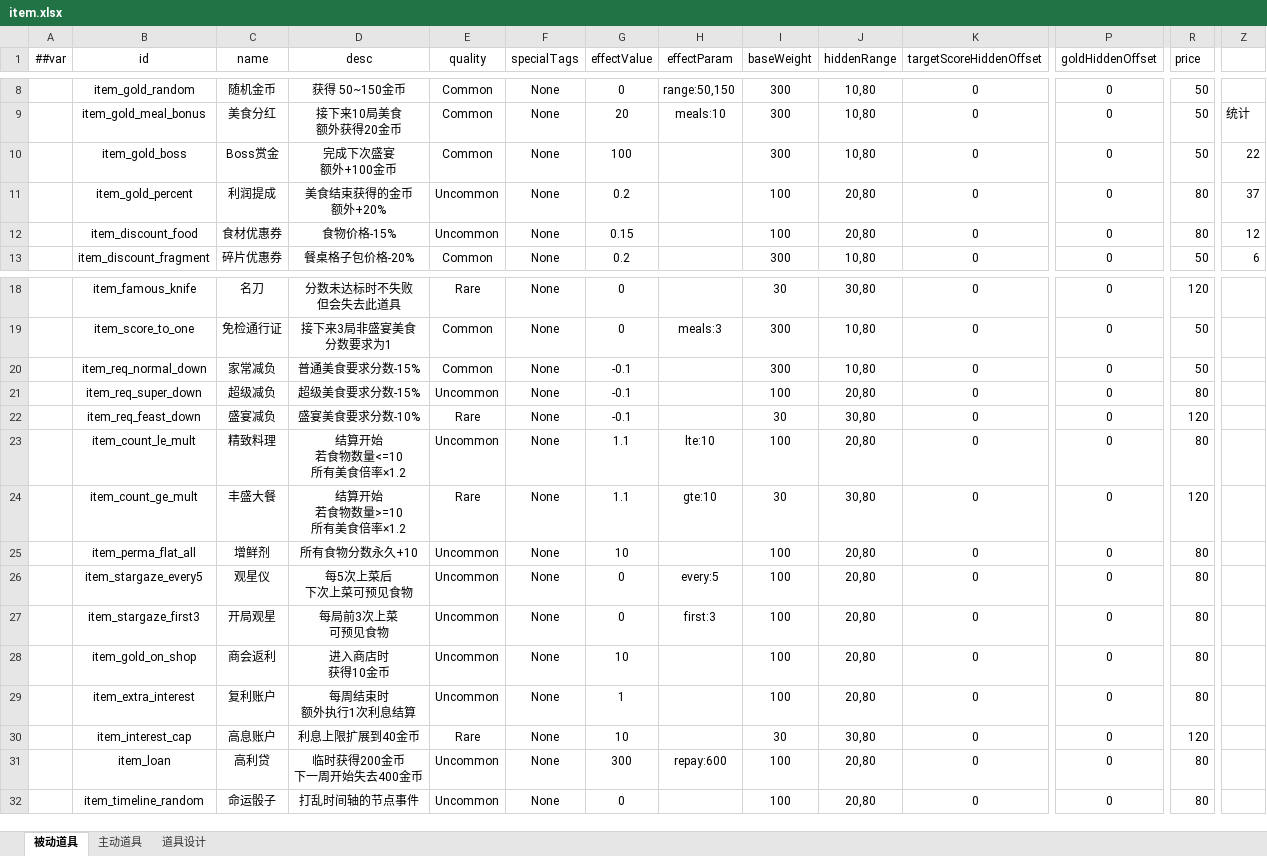
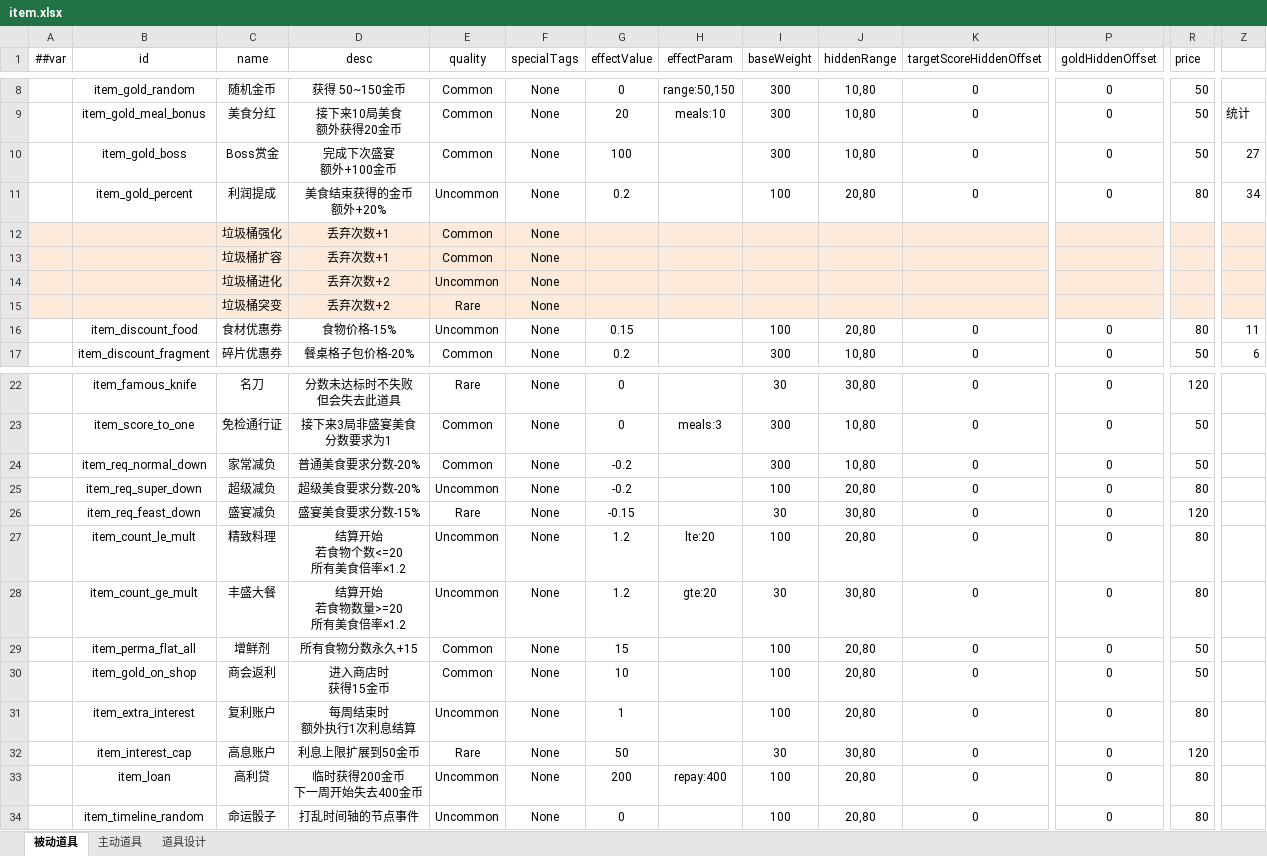
Before and after one commit to 2563495284/gourmetproject, an Excel workbook: GourmetProject/GameConfig/Datas/item.xlsx, sheet 被动道具, drawn as a sheet; only a part is shown, gaps mark what is left out; values as stored, in another font and other column widths than the file's, no borders; removed rows and columns are numbered as before the commit, all else as after; rows hold the shown columns only; ↵ is a line break in a cell; the diff covers the shown part only; the diff names each change by its address in the sheet, - before the commit and + after, or states it on an @@ line.

Commit message:
修改

```diff
--- a/GourmetProject/GameConfig/Datas/item.xlsx (sheet 被动道具)
+++ b/GourmetProject/GameConfig/Datas/item.xlsx (sheet 被动道具)
-Z10: 22
+Z10: 27
-Z11: 37
+Z11: 34
+row 12:  |  | 垃圾桶强化 | 丢弃次数+1 | Common | None
+row 13:  |  | 垃圾桶扩容 | 丢弃次数+1 | Common | None
+row 14:  |  | 垃圾桶进化 | 丢弃次数+2 | Uncommon | None
+row 15:  |  | 垃圾桶突变 | 丢弃次数+2 | Rare | None
-Z16: 12
+Z16: 11
-D24 (desc): 普通美食要求分数-15%
+D24 (desc): 普通美食要求分数-20%
-G24:G25 (effectValue): -0.1
+G24:G25 (effectValue): -0.2
-D25 (desc): 超级美食要求分数-15%
+D25 (desc): 超级美食要求分数-20%
-D26 (desc): 盛宴美食要求分数-10%
+D26 (desc): 盛宴美食要求分数-15%
-G26 (effectValue): -0.1
+G26 (effectValue): -0.15
-D27 (desc): 结算开始 ↵ 若食物数量<=10 ↵ 所有美食倍率×1.2
+D27 (desc): 结算开始 ↵ 若食物个数<=20 ↵ 所有美食倍率×1.2
-G27:G28 (effectValue): 1.1
+G27:G28 (effectValue): 1.2
-H27 (effectParam): lte:10
+H27 (effectParam): lte:20
-D28 (desc): 结算开始 ↵ 若食物数量>=10 ↵ 所有美食倍率×1.2
+D28 (desc): 结算开始 ↵ 若食物数量>=20 ↵ 所有美食倍率×1.2
-E28 (quality): Rare
+E28 (quality): Uncommon
-H28 (effectParam): gte:10
+H28 (effectParam): gte:20
-R28 (price): 120
+R28 (price): 80
-D29 (desc): 所有食物分数永久+10
+D29 (desc): 所有食物分数永久+15
-E29 (quality): Uncommon
+E29 (quality): Common
-G29 (effectValue): 10
+G29 (effectValue): 15
-R29 (price): 80
+R29 (price): 50
-row 26:  | item_stargaze_every5 | 观星仪 | 每5次上菜后 ↵ 下次上菜可预见食物 | Uncommon | None | 0 | every:5 | 100 | 20,80 | 0 | 0 | 80
-row 27:  | item_stargaze_first3 | 开局观星 | 每局前3次上菜 ↵ 可预见食物 | Uncommon | None | 0 | first:3 | 100 | 20,80 | 0 | 0 | 80
-D30 (desc): 进入商店时 ↵ 获得10金币
+D30 (desc): 进入商店时 ↵ 获得15金币
-E30 (quality): Uncommon
+E30 (quality): Common
-R30 (price): 80
+R30 (price): 50
-D32 (desc): 利息上限扩展到40金币
+D32 (desc): 利息上限扩展到50金币
-G32 (effectValue): 10
+G32 (effectValue): 50
-G33 (effectValue): 300
+G33 (effectValue): 200
-H33 (effectParam): repay:600
+H33 (effectParam): repay:400
```
Also changed, not shown: 1 removed row, 10 edited cells and cell formats elsewhere in this sheet, sheet 道具设计, formulas that keep their value.
